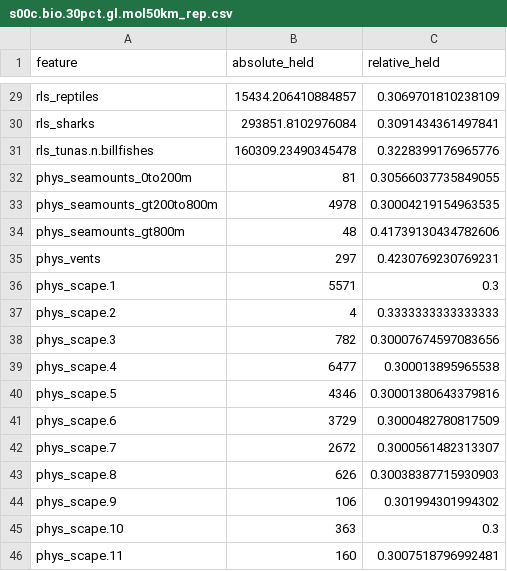
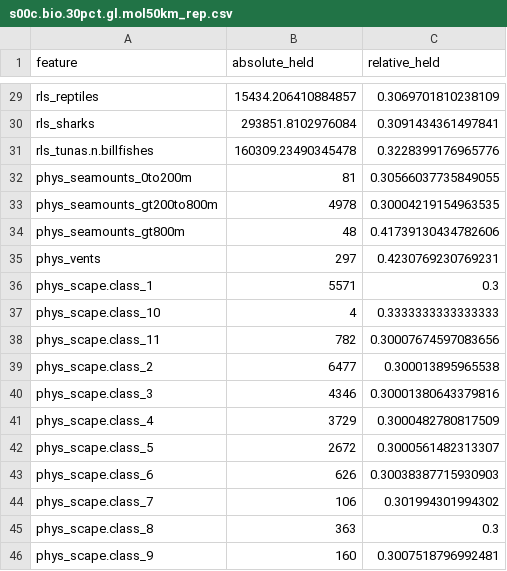
Before and after one commit to BenioffOceanInitiative/bbnj, a CSV file: inst/app/www/scenarios/s00c.bio.30pct.gl.mol50km_rep.csv, drawn as a sheet; only a part is shown, gaps mark what is left out.

Commit message:
correct seascape names in report output for scenario

```diff
--- a/inst/app/www/scenarios/s00c.bio.30pct.gl.mol50km_rep.csv
+++ b/inst/app/www/scenarios/s00c.bio.30pct.gl.mol50km_rep.csv
@@ -35,12 +35,12 @@ phys_seamounts_gt800m,48,0.41739130434782606
 phys_vents,297,0.4230769230769231
-phys_scape.1,5571,0.3
-phys_scape.2,4,0.3333333333333333
-phys_scape.3,782,0.30007674597083656
-phys_scape.4,6477,0.300013895965538
-phys_scape.5,4346,0.30001380643379816
-phys_scape.6,3729,0.3000482780817509
-phys_scape.7,2672,0.3000561482313307
-phys_scape.8,626,0.30038387715930903
-phys_scape.9,106,0.301994301994302
-phys_scape.10,363,0.3
-phys_scape.11,160,0.3007518796992481
+phys_scape.class_1,5571,0.3
+phys_scape.class_10,4,0.3333333333333333
+phys_scape.class_11,782,0.30007674597083656
+phys_scape.class_2,6477,0.300013895965538
+phys_scape.class_3,4346,0.30001380643379816
+phys_scape.class_4,3729,0.3000482780817509
+phys_scape.class_5,2672,0.3000561482313307
+phys_scape.class_6,626,0.30038387715930903
+phys_scape.class_7,106,0.301994301994302
+phys_scape.class_8,363,0.3
+phys_scape.class_9,160,0.3007518796992481
```
Also changed, not shown: 3 other files.
